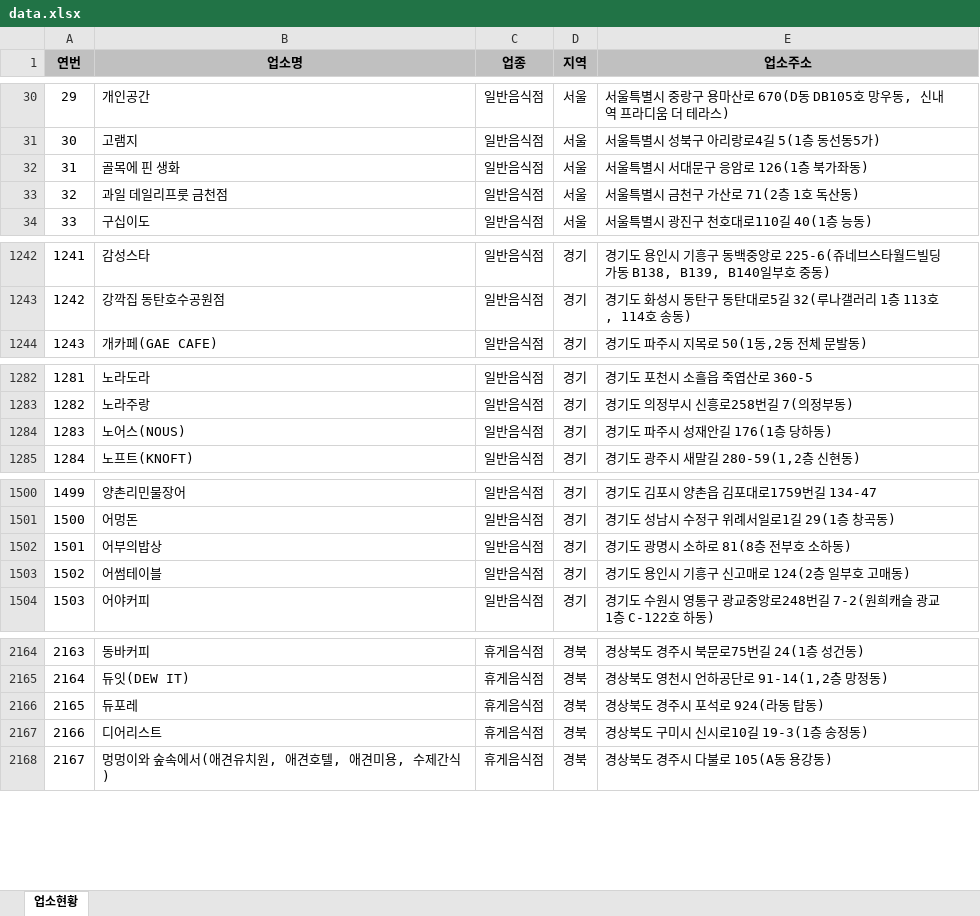
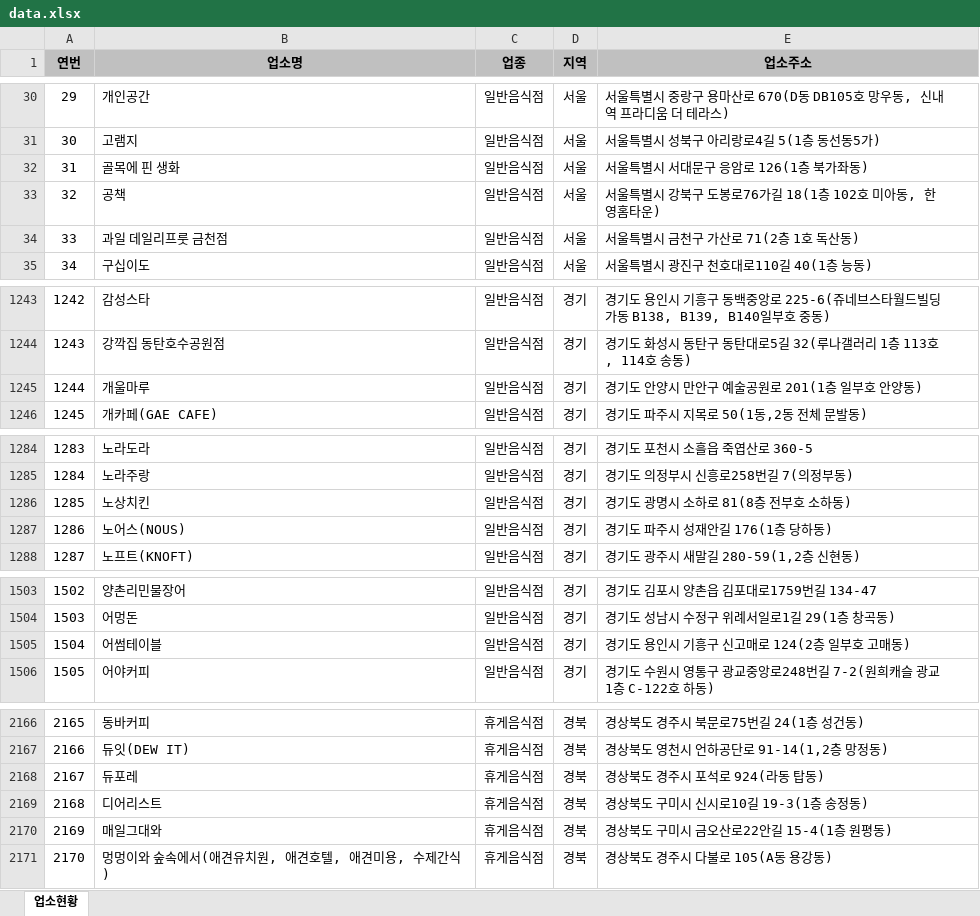
Before and after one commit to mumuabba/mumu_search, an Excel workbook: data.xlsx, sheet 업소현황, drawn as a sheet; only a part is shown, gaps mark what is left out; values as stored, in another font and other column widths than the file's, no borders; removed rows and columns are numbered as before the commit, all else as after; the diff covers the shown part only; the diff names each change by its address in the sheet, - before the commit and + after, or states it on an @@ line.

```diff
--- a/data.xlsx (sheet 업소현황)
+++ b/data.xlsx (sheet 업소현황)
+row 33: 32 | 공책 | 일반음식점 | 서울 | 서울특별시 강북구 도봉로76가길 18(1층 102호 미아동, 한영홈타운)
@@ column A (연번) renumbered from row 34 down @@
+row 1245: 1244 | 개울마루 | 일반음식점 | 경기 | 경기도 안양시 만안구 예술공원로 201(1층 일부호 안양동)
+row 1286: 1285 | 노상치킨 | 일반음식점 | 경기 | 경기도 광명시 소하로 81(8층 전부호 소하동)
-row 1502: 1501 | 어부의밥상 | 일반음식점 | 경기 | 경기도 광명시 소하로 81(8층 전부호 소하동)
+row 2170: 2169 | 매일그대와 | 휴게음식점 | 경북 | 경상북도 구미시 금오산로22안길 15-4(1층 원평동)
```
Also changed, not shown: 1 added row, 1 removed row, 3 moved rows and 3 edited cells elsewhere in this sheet, 2 other files.
